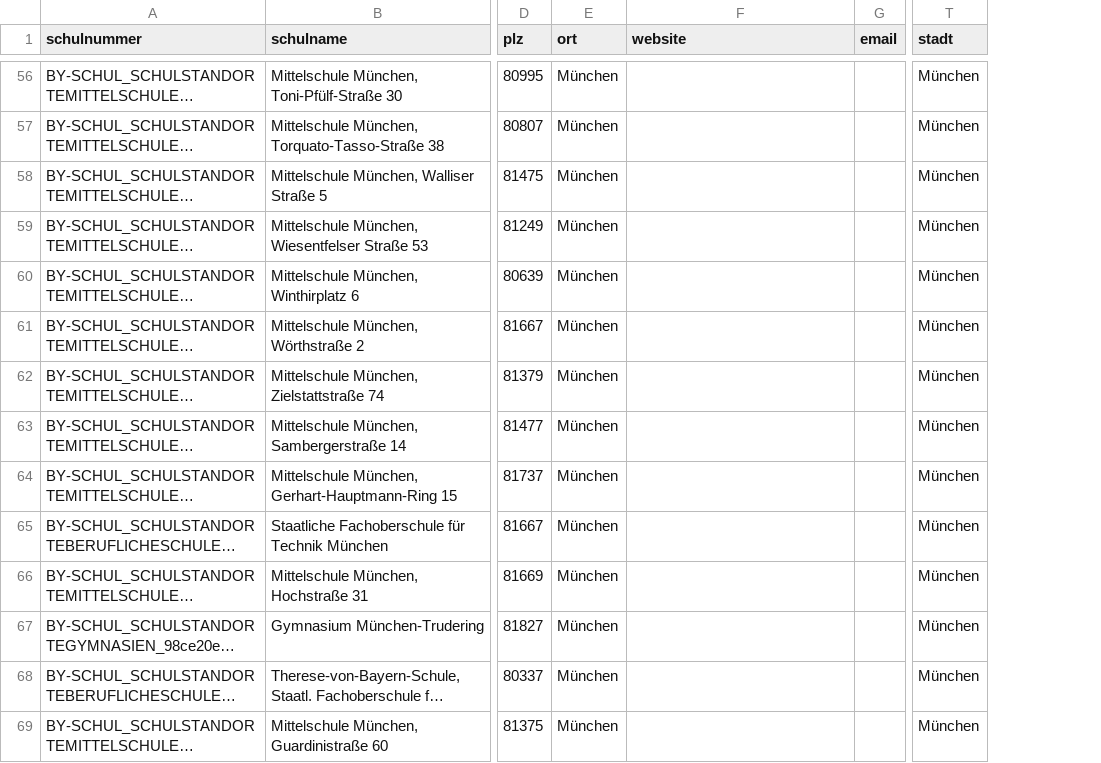
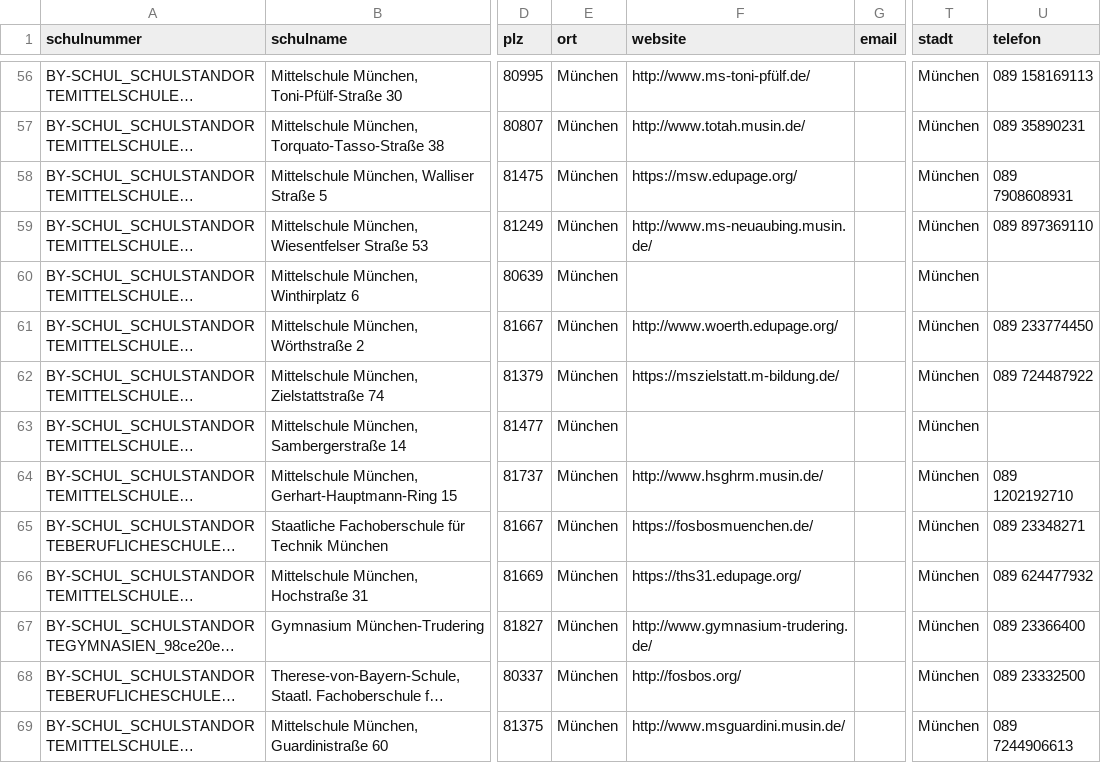
Before and after one commit to jvr1980/schoolnossa, a CSV file: data_munich/raw/munich_secondary_schools_raw.csv, drawn as a sheet; only a part is shown, gaps mark what is left out; long unchanged cells end in …; the diff covers the shown part only; the diff names each change by its address in the sheet, - before the commit and + after, or states it on an @@ line.

```diff
--- a/data_munich/raw/munich_secondary_schools_raw.csv
+++ b/data_munich/raw/munich_secondary_schools_raw.csv
+column U (telefon), rows 56-69: 089 158169113 | 089 35890231 | 089 7908608931 | 089 897369110 |  | 089 233774450 | 089 724487922 |  | 089 1202192710 | 089 23348271 | 089 624477932 | 089 23366400 | 089 23332500 | 089 7244906613
-F56 (website): (empty)
+F56 (website): http://www.ms-toni-pfülf.de/
-F57 (website): (empty)
+F57 (website): http://www.totah.musin.de/
-F58 (website): (empty)
+F58 (website): https://msw.edupage.org/
-F59 (website): (empty)
+F59 (website): http://www.ms-neuaubing.musin.de/
-F61 (website): (empty)
+F61 (website): http://www.woerth.edupage.org/
-F62 (website): (empty)
+F62 (website): https://mszielstatt.m-bildung.de/
-F64 (website): (empty)
+F64 (website): http://www.hsghrm.musin.de/
-F65 (website): (empty)
+F65 (website): https://fosbosmuenchen.de/
-F66 (website): (empty)
+F66 (website): https://ths31.edupage.org/
-F67 (website): (empty)
+F67 (website): http://www.gymnasium-trudering.de/
-F68 (website): (empty)
+F68 (website): http://fosbos.org/
-F69 (website): (empty)
+F69 (website): http://www.msguardini.musin.de/
```
Also changed, not shown: 76 edited cells elsewhere in this file, data_munich/final/munich_secondary_school_master_table.csv, data_munich/final/munich_secondary_school_master_table_berlin_schema.csv, 5 other files.
